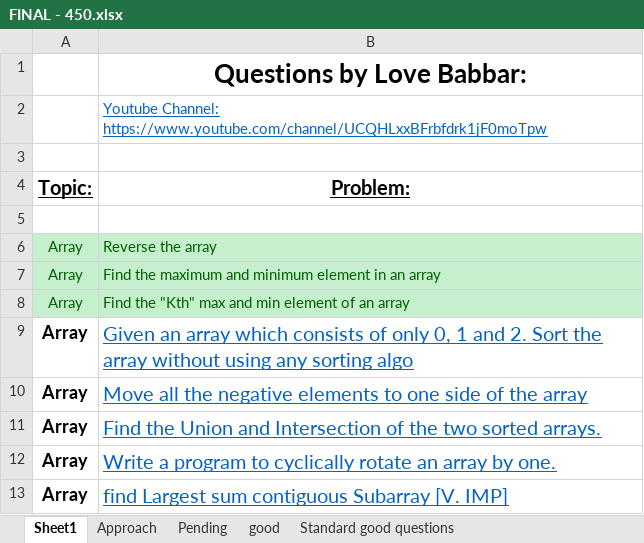
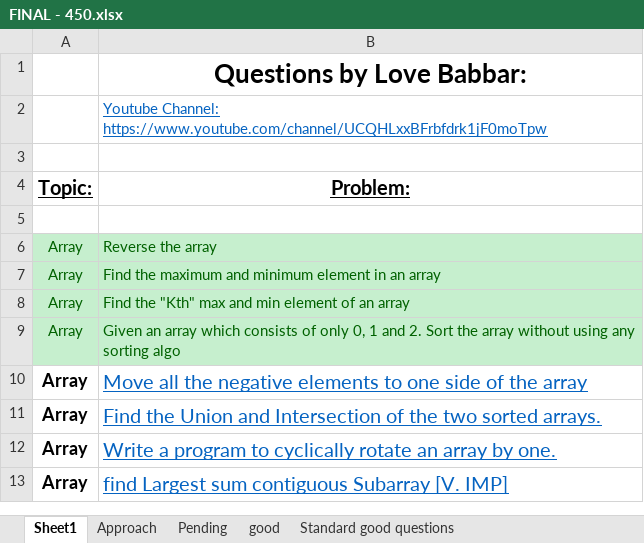
Before and after one commit to fuzzymfx/DSA-450, an Excel workbook: FINAL - 450.xlsx, sheet Sheet1, drawn as a sheet; only a part is shown; values as stored, in another font and other column widths than the file's, no borders; the diff names each change by its address in the sheet, - before the commit and + after, or states it on an @@ line.

```diff
--- a/FINAL - 450.xlsx (sheet Sheet1)
+++ b/FINAL - 450.xlsx (sheet Sheet1)
-A9:B9 fill: none
+A9:B9 fill: #C6EFCE
@@ A9 bold: on → off, text colour: black → #006100 @@
@@ A9:B9 text size: smaller @@
@@ B9 underline: on → off, text colour: #0563C1 → #006100 @@
```
Also changed, not shown: 8 other files.
